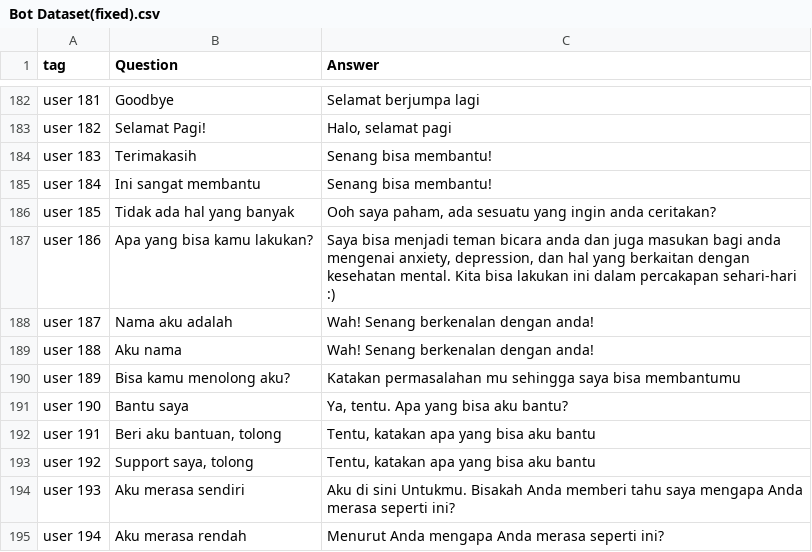
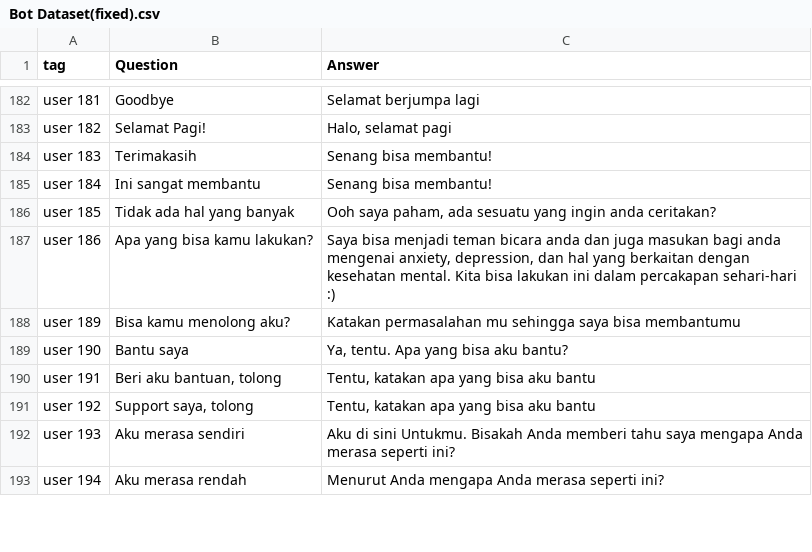
Before and after one commit to Temara-Capstone/Temara-Machine_Learning, a CSV file: Bot Dataset(fixed).csv, drawn as a sheet; only a part is shown, gaps mark what is left out; the diff names each change by its address in the sheet, - before the commit and + after, or states it on an @@ line.

Commit message:
Update Bot Dataset(fixed).csv
Menghapus respon dan dan inputan user 187 dan 188

```diff
--- a/Bot Dataset(fixed).csv
+++ b/Bot Dataset(fixed).csv
-row 188: user 187 | Nama aku adalah | Wah! Senang berkenalan dengan anda!
-row 189: user 188 | Aku nama | Wah! Senang berkenalan dengan anda!
```
